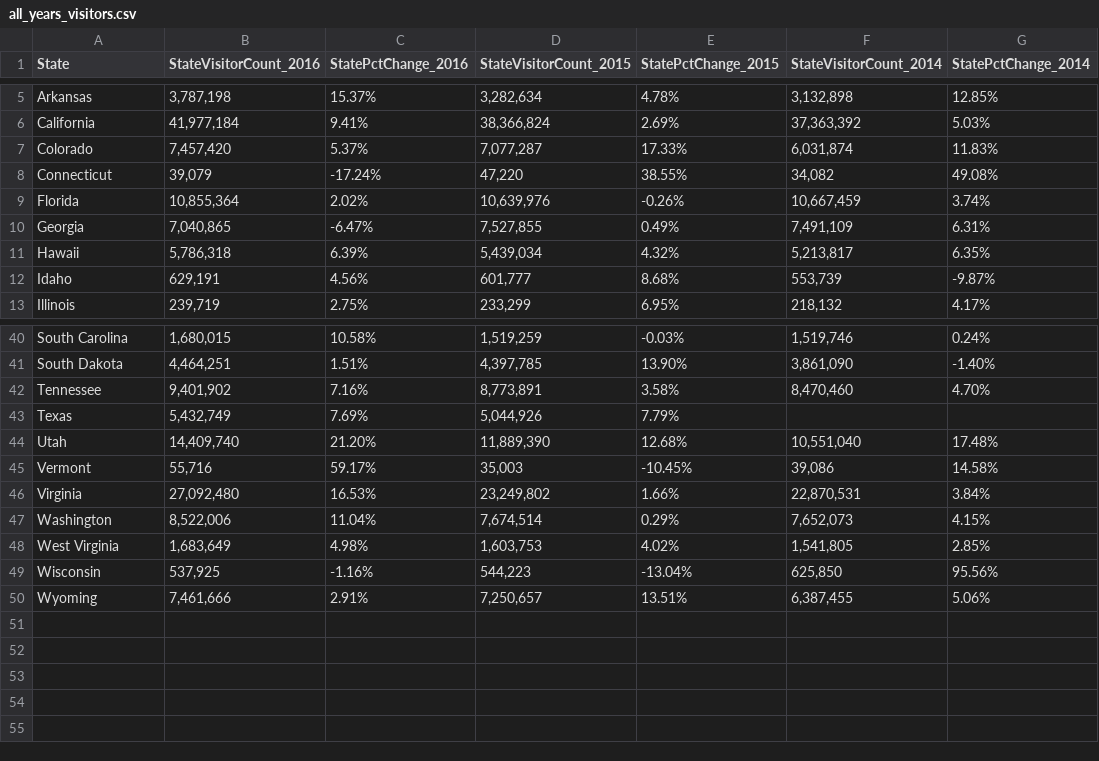
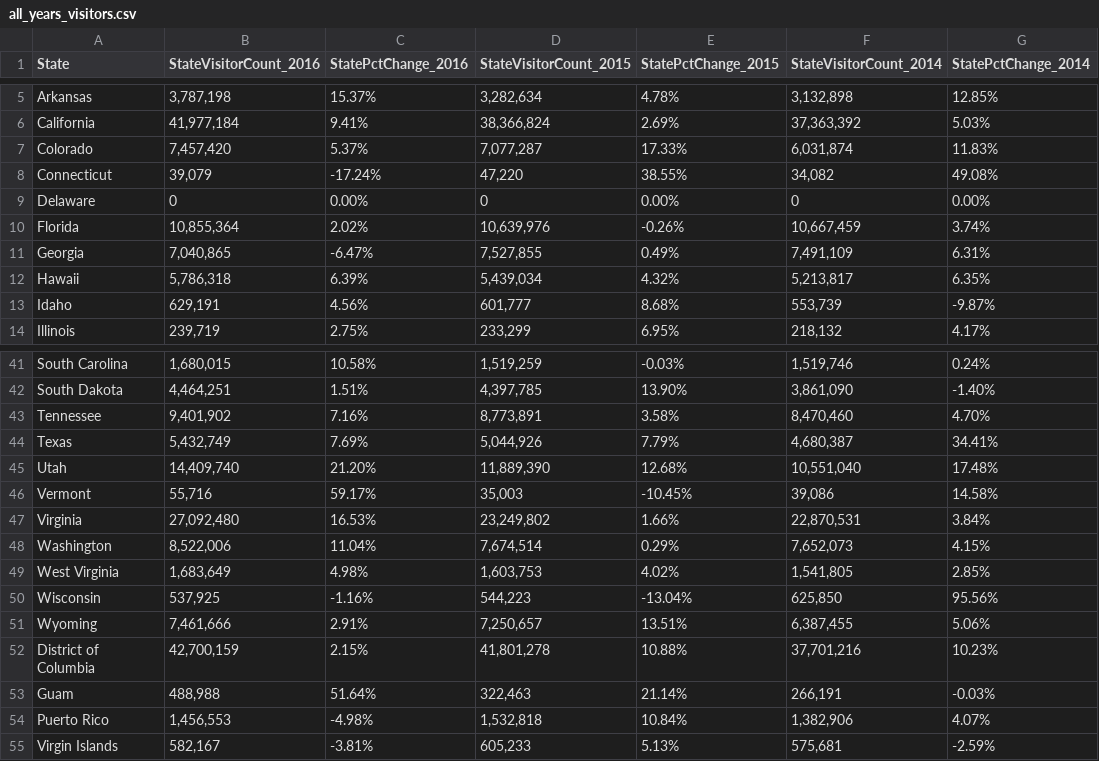
Before and after one commit to njmorr/Exploring-National-Parks, a CSV file: data/all_years_visitors.csv, drawn as a sheet; only a part is shown, gaps mark what is left out.

Commit message:
updated visitor data, added readme

```diff
--- a/data/all_years_visitors.csv
+++ b/data/all_years_visitors.csv
@@ -8,2 +8,3 @@ Colorado,"7,457,420",5.37%,"7,077,287",17.33%,"6,031,874",11.83%
 Connecticut,"39,079",-17.24%,"47,220",38.55%,"34,082",49.08%
+Delaware,0,0.00%,0,0.00%,0,0.00%
 Florida,"10,855,364",2.02%,"10,639,976",-0.26%,"10,667,459",3.74%
@@ -42,3 +43,3 @@ South Dakota,"4,464,251",1.51%,"4,397,785",13.90%,"3,861,090",-1.40%
 Tennessee,"9,401,902",7.16%,"8,773,891",3.58%,"8,470,460",4.70%
-Texas,"5,432,749",7.69%,"5,044,926",7.79%,,
+Texas,"5,432,749",7.69%,"5,044,926",7.79%,"4,680,387",34.41%
 Utah,"14,409,740",21.20%,"11,889,390",12.68%,"10,551,040",17.48%
@@ -50 +51,5 @@ Wisconsin,"537,925",-1.16%,"544,223",-13.04%,"625,850",95.56%
 Wyoming,"7,461,666",2.91%,"7,250,657",13.51%,"6,387,455",5.06%
+District of Columbia,"42,700,159",2.15%,"41,801,278",10.88%,"37,701,216",10.23%
+Guam,"488,988",51.64%,"322,463",21.14%,"266,191",-0.03%
+Puerto Rico,"1,456,553",-4.98%,"1,532,818",10.84%,"1,382,906",4.07%
+Virgin Islands,"582,167",-3.81%,"605,233",5.13%,"575,681",-2.59%
```
Also changed, not shown: 2 other files.
